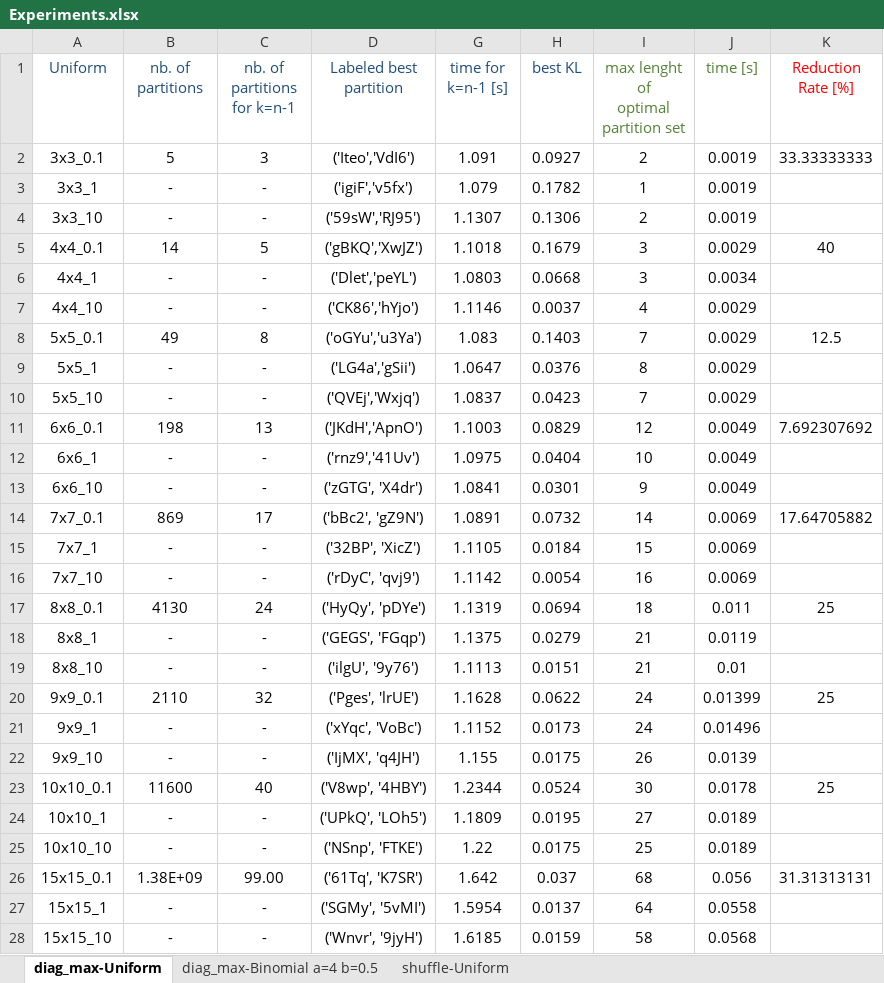
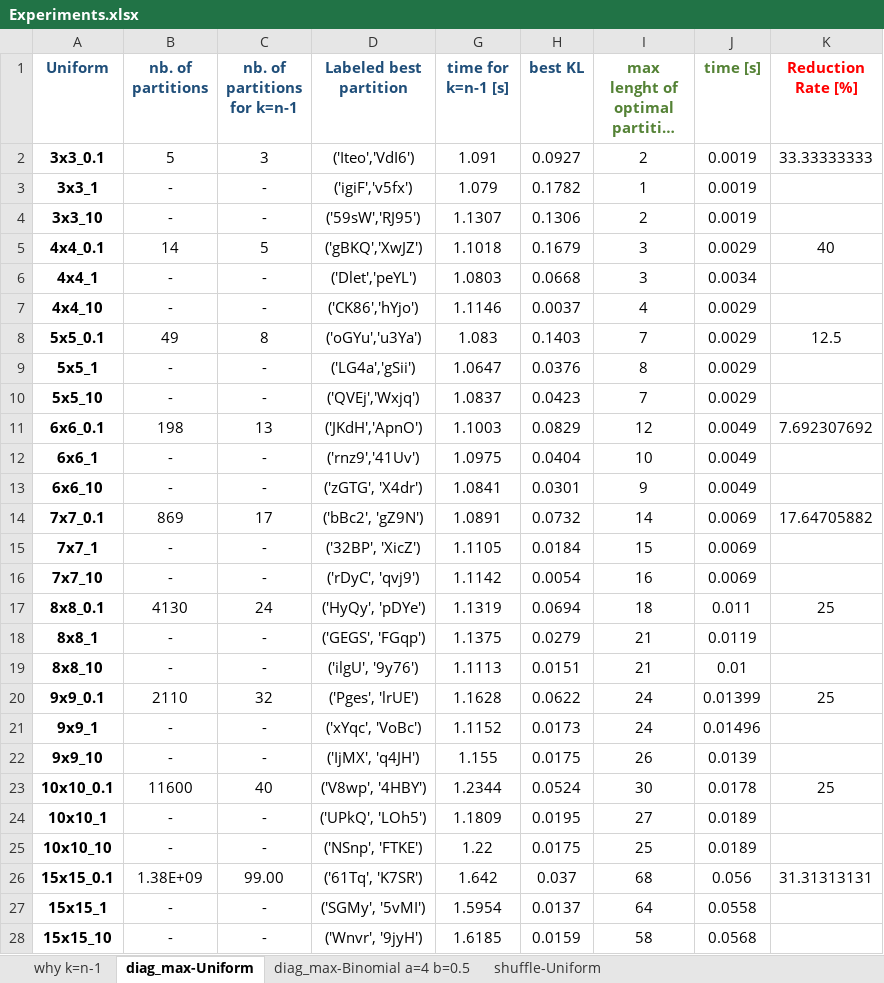
Before and after one commit to capocchi/MarkovLumping, an Excel workbook: Experiments.xlsx, sheet diag_max-Uniform, drawn as a sheet; only a part is shown; long unchanged cells end in …; values as stored, in another font and other column widths than the file's, no borders; the diff covers the shown part only; the diff names each change by its address in the sheet, - before the commit and + after, or states it on an @@ line.

```diff
--- a/Experiments.xlsx (sheet diag_max-Uniform)
+++ b/Experiments.xlsx (sheet diag_max-Uniform)
+sheet tab: why k=n-1
-A1:D1 bold: off
+A1:D1 bold: on
-G1:K1 bold: off
+G1:K1 bold: on
-A2:A28 bold: off
+A2:A28 bold: on
```
Also changed, not shown: 18 edited cells and cell formats elsewhere in this sheet, sheet shuffle-Uniform, sheet diag_max-Binomial a=4 b=0.5, 10 other files.
